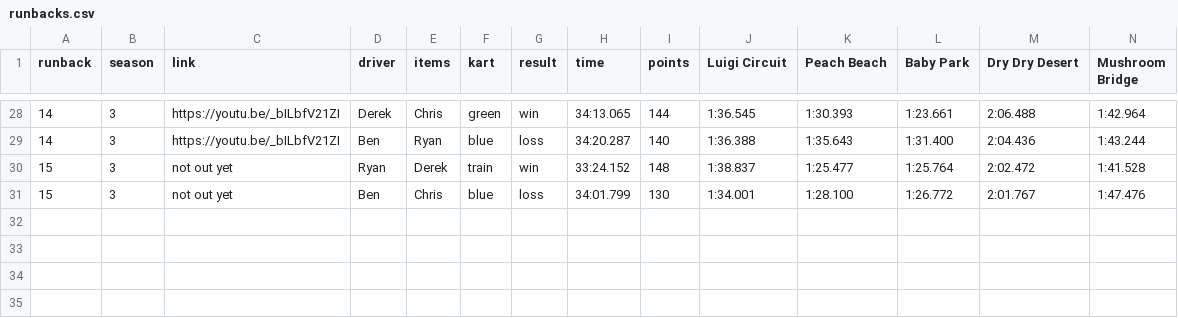
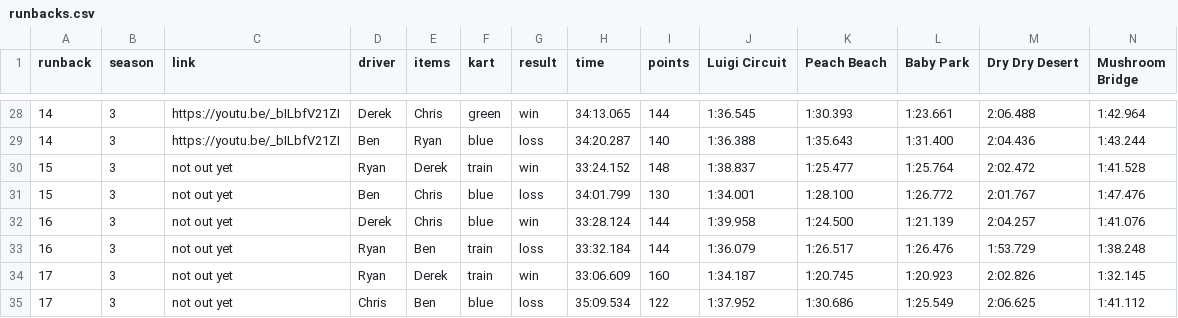
Before and after one commit to Yhprum/Mario-Kart-Runbacks, a CSV file: src/data/runbacks.csv, drawn as a sheet; only a part is shown, gaps mark what is left out; rows hold the shown columns only; the diff names each change by its address in the sheet, - before the commit and + after, or states it on an @@ line.

Commit message:
Update runbacks.csv

```diff
--- a/src/data/runbacks.csv
+++ b/src/data/runbacks.csv
+row 32: 16 | 3 | not out yet | Derek | Chris | blue | win | 33:28.124 | 144 | 1:39.958 | 1:24.500 | 1:21.139 | 2:04.257 | 1:41.076
+row 33: 16 | 3 | not out yet | Ryan | Ben | train | loss | 33:32.184 | 144 | 1:36.079 | 1:26.517 | 1:26.476 | 1:53.729 | 1:38.248
+row 34: 17 | 3 | not out yet | Ryan | Derek | train | win | 33:06.609 | 160 | 1:34.187 | 1:20.745 | 1:20.923 | 2:02.826 | 1:32.145
+row 35: 17 | 3 | not out yet | Chris | Ben | blue | loss | 35:09.534 | 122 | 1:37.952 | 1:30.686 | 1:25.549 | 2:06.625 | 1:41.112
```
